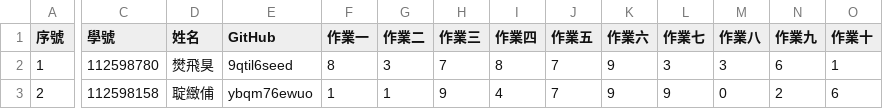
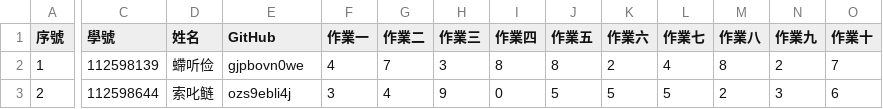
Before and after one commit to v62333wei/vis2023f, a CSV file: hw01/data.csv, drawn as a sheet; only a part is shown, gaps mark what is left out; the diff covers the shown part only; the diff names each change by its address in the sheet, - before the commit and + after, or states it on an @@ line.

```diff
--- a/hw01/data.csv
+++ b/hw01/data.csv
-C2 (學號): 112598780
+C2 (學號): 112598139
-D2 (姓名): 燓飛狊
+D2 (姓名): 螮听俭
-E2 (GitHub): 9qtil6seed
+E2 (GitHub): gjpbovn0we
-F2 (作業一): 8
+F2 (作業一): 4
-G2 (作業二): 3
+G2 (作業二): 7
-H2 (作業三): 7
+H2 (作業三): 3
-J2 (作業五): 7
+J2 (作業五): 8
-K2 (作業六): 9
+K2 (作業六): 2
-L2 (作業七): 3
+L2 (作業七): 4
-M2 (作業八): 3
+M2 (作業八): 8
-N2 (作業九): 6
+N2 (作業九): 2
-O2 (作業十): 1
+O2 (作業十): 7
-C3 (學號): 112598158
+C3 (學號): 112598644
-D3 (姓名): 聢緻俌
+D3 (姓名): 索叱鲢
-E3 (GitHub): ybqm76ewuo
+E3 (GitHub): ozs9ebli4j
-F3 (作業一): 1
+F3 (作業一): 3
-G3 (作業二): 1
+G3 (作業二): 4
-I3 (作業四): 4
+I3 (作業四): 0
-J3 (作業五): 7
+J3 (作業五): 5
-K3 (作業六): 9
+K3 (作業六): 5
-L3 (作業七): 9
+L3 (作業七): 5
-M3 (作業八): 0
+M3 (作業八): 2
-N3 (作業九): 2
+N3 (作業九): 3
```
Also changed, not shown: 87 edited cells elsewhere in this file, 1 other file.
